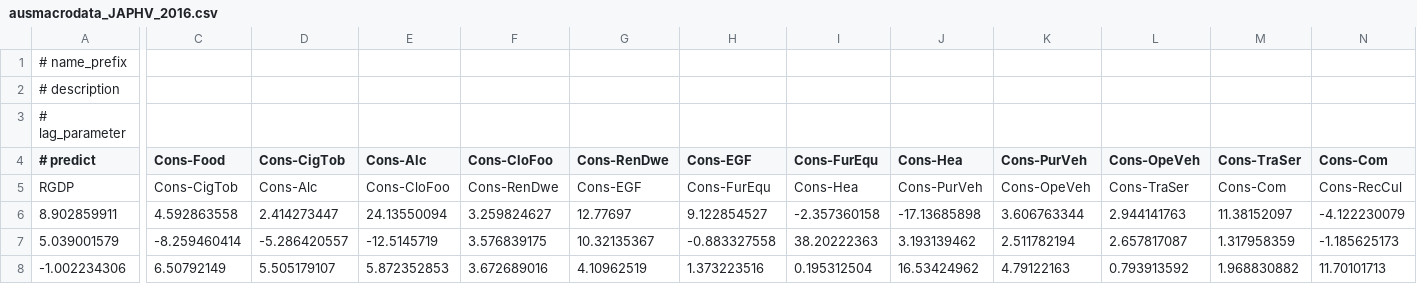
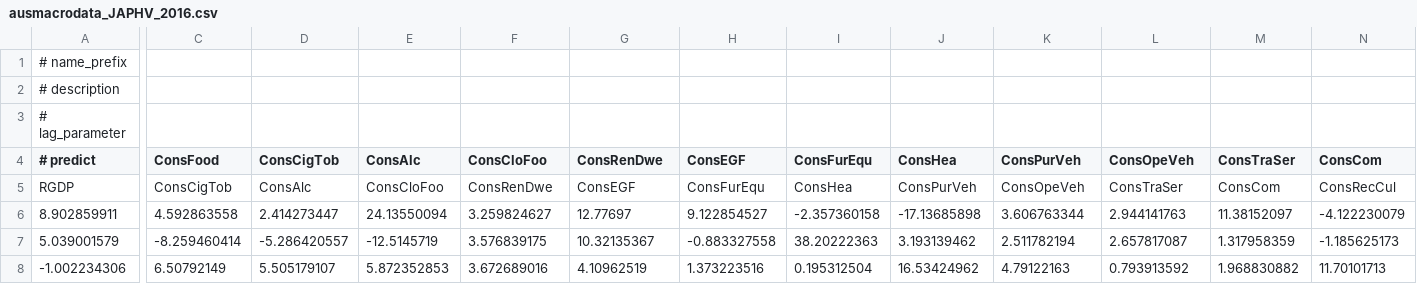
Before and after one commit to przymusp/causality-features-selection, a CSV file: data/ausmacrodata_JAPHV_2016.csv, drawn as a sheet; only a part is shown, gaps mark what is left out; the diff covers the shown part only; the diff names each change by its address in the sheet, - before the commit and + after, or states it on an @@ line.

Commit message:
Aus data ne names

```diff
--- a/data/ausmacrodata_JAPHV_2016.csv
+++ b/data/ausmacrodata_JAPHV_2016.csv
-C4: Cons-Food
+C4: ConsFood
-D4: Cons-CigTob
+D4: ConsCigTob
-E4: Cons-Alc
+E4: ConsAlc
-F4: Cons-CloFoo
+F4: ConsCloFoo
-G4: Cons-RenDwe
+G4: ConsRenDwe
-H4: Cons-EGF
+H4: ConsEGF
-I4: Cons-FurEqu
+I4: ConsFurEqu
-J4: Cons-Hea
+J4: ConsHea
-K4: Cons-PurVeh
+K4: ConsPurVeh
-L4: Cons-OpeVeh
+L4: ConsOpeVeh
-M4: Cons-TraSer
+M4: ConsTraSer
-N4: Cons-Com
+N4: ConsCom
-C5 (ConsFood): Cons-CigTob
+C5 (ConsFood): ConsCigTob
-D5 (ConsCigTob): Cons-Alc
+D5 (ConsCigTob): ConsAlc
-E5 (ConsAlc): Cons-CloFoo
+E5 (ConsAlc): ConsCloFoo
-F5 (ConsCloFoo): Cons-RenDwe
+F5 (ConsCloFoo): ConsRenDwe
-G5 (ConsRenDwe): Cons-EGF
+G5 (ConsRenDwe): ConsEGF
-H5 (ConsEGF): Cons-FurEqu
+H5 (ConsEGF): ConsFurEqu
-I5 (ConsFurEqu): Cons-Hea
+I5 (ConsFurEqu): ConsHea
-J5 (ConsHea): Cons-PurVeh
+J5 (ConsHea): ConsPurVeh
-K5 (ConsPurVeh): Cons-OpeVeh
+K5 (ConsPurVeh): ConsOpeVeh
-L5 (ConsOpeVeh): Cons-TraSer
+L5 (ConsOpeVeh): ConsTraSer
-M5 (ConsTraSer): Cons-Com
+M5 (ConsTraSer): ConsCom
-N5 (ConsCom): Cons-RecCul
+N5 (ConsCom): ConsRecCul
```
Also changed, not shown: 160 edited cells elsewhere in this file.
